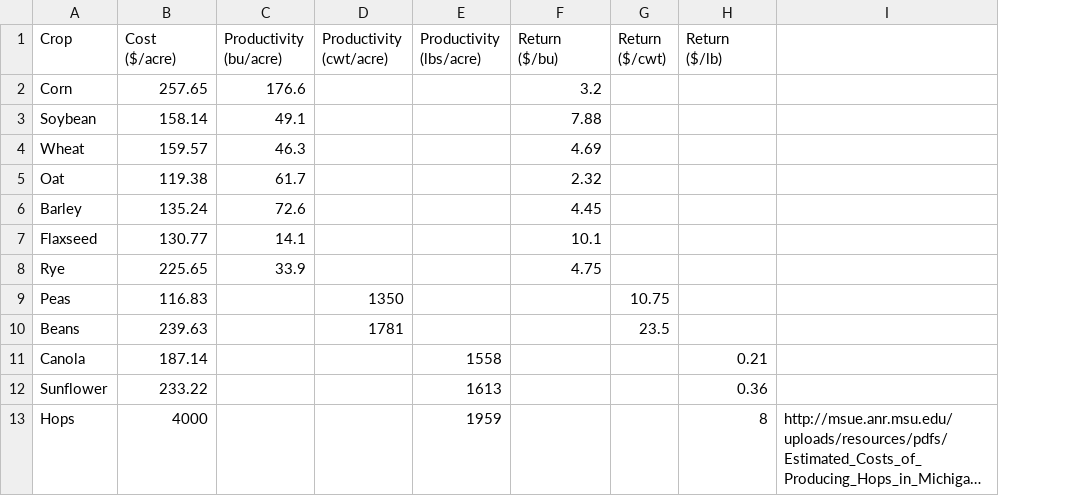
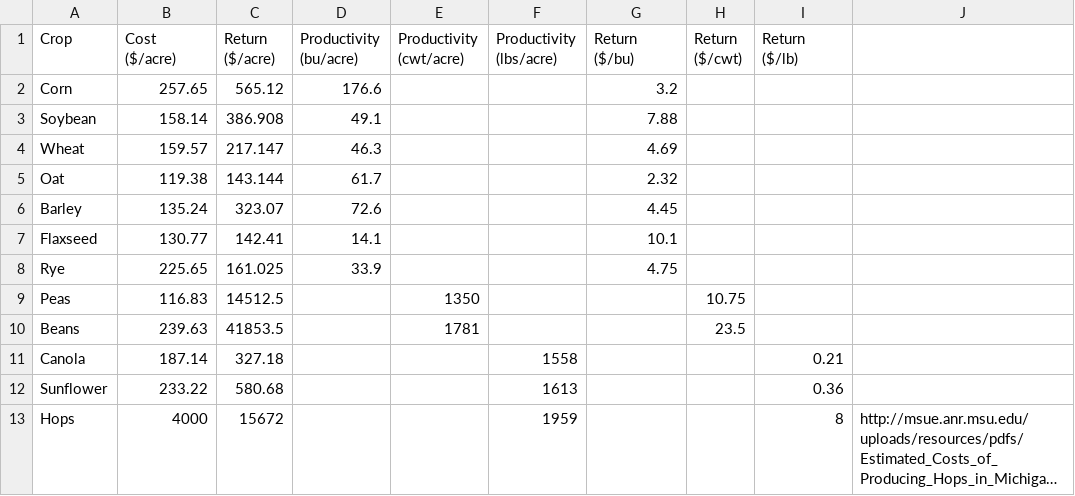
Before and after one commit to jweiae/FarmOpt, a CSV file: crops.csv, drawn as a sheet; long unchanged cells end in …; the diff names each change by its address in the sheet, - before the commit and + after, or states it on an @@ line.

Commit message:
Crops csv updated

```diff
--- a/crops.csv
+++ b/crops.csv
+column C (Return ($/acre)), rows 2-13: 565.12 | 386.908 | 217.147 | 143.144 | 323.07 | 142.41 | 161.025 | 14512.5 | 41853.5 | 327.18 | 580.68 | 15672
```
